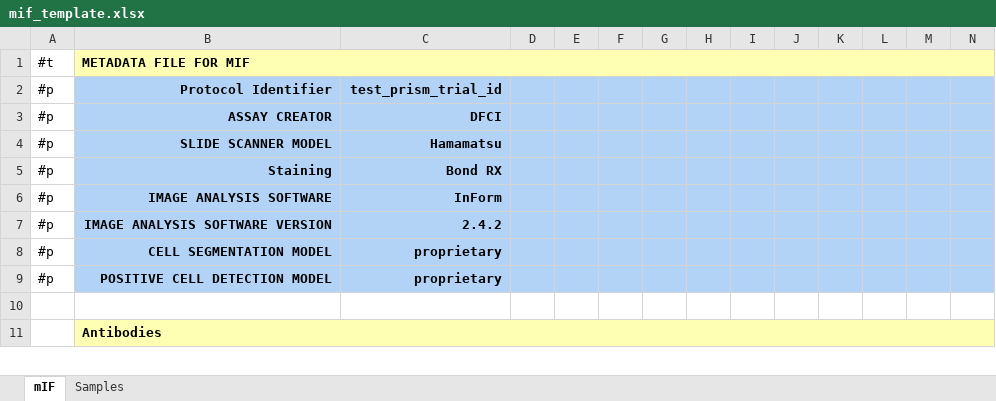
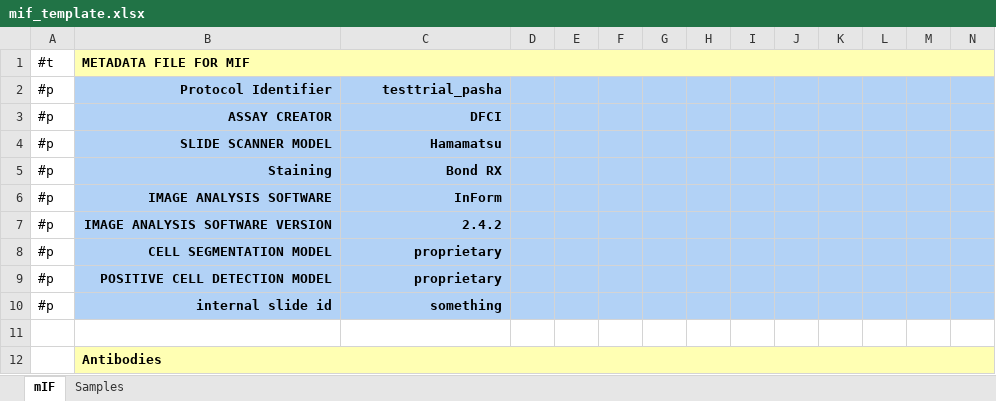
Before and after one commit to CIMAC-CIDC/cidc-schemas, an Excel workbook: template_examples/mif_template.xlsx, sheet mIF, drawn as a sheet; only a part is shown; values as stored, in another font and other column widths than the file's, no borders; the diff names each change by its address in the sheet, - before the commit and + after, or states it on an @@ line.

```diff
--- a/template_examples/mif_template.xlsx (sheet mIF)
+++ b/template_examples/mif_template.xlsx (sheet mIF)
-C2: test_prism_trial_id
+C2: testtrial_pasha
+row 10: #p | internal slide id | something
```
Also changed, not shown: sheet Samples, 6 other files.
